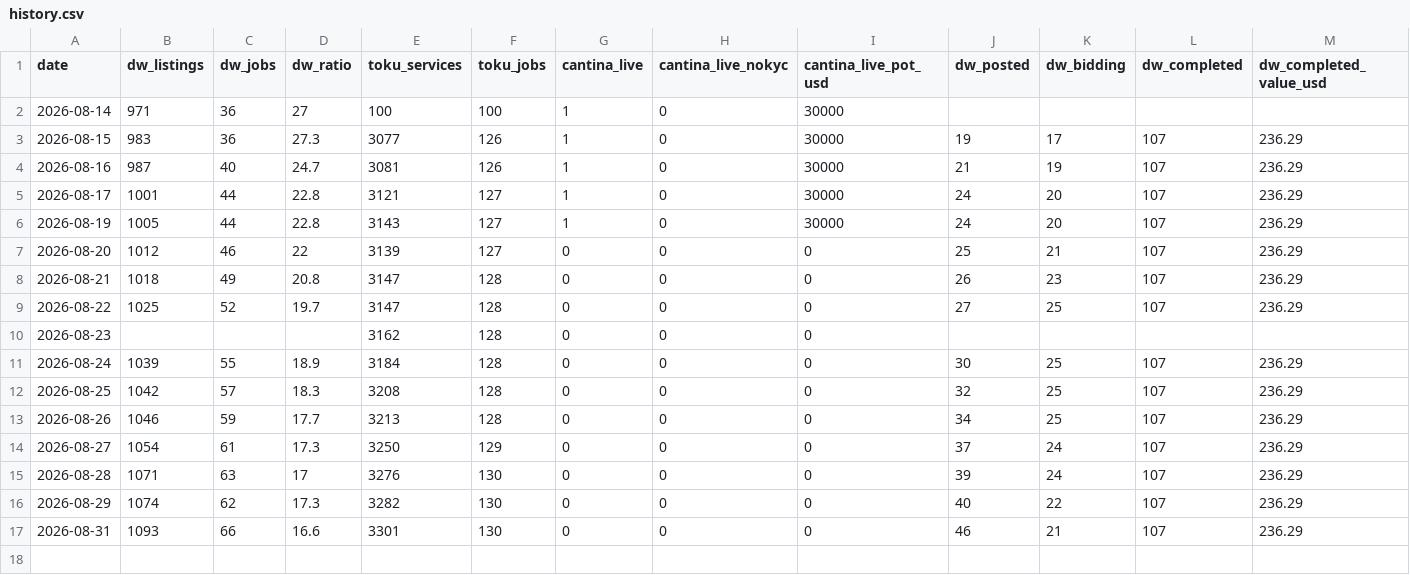
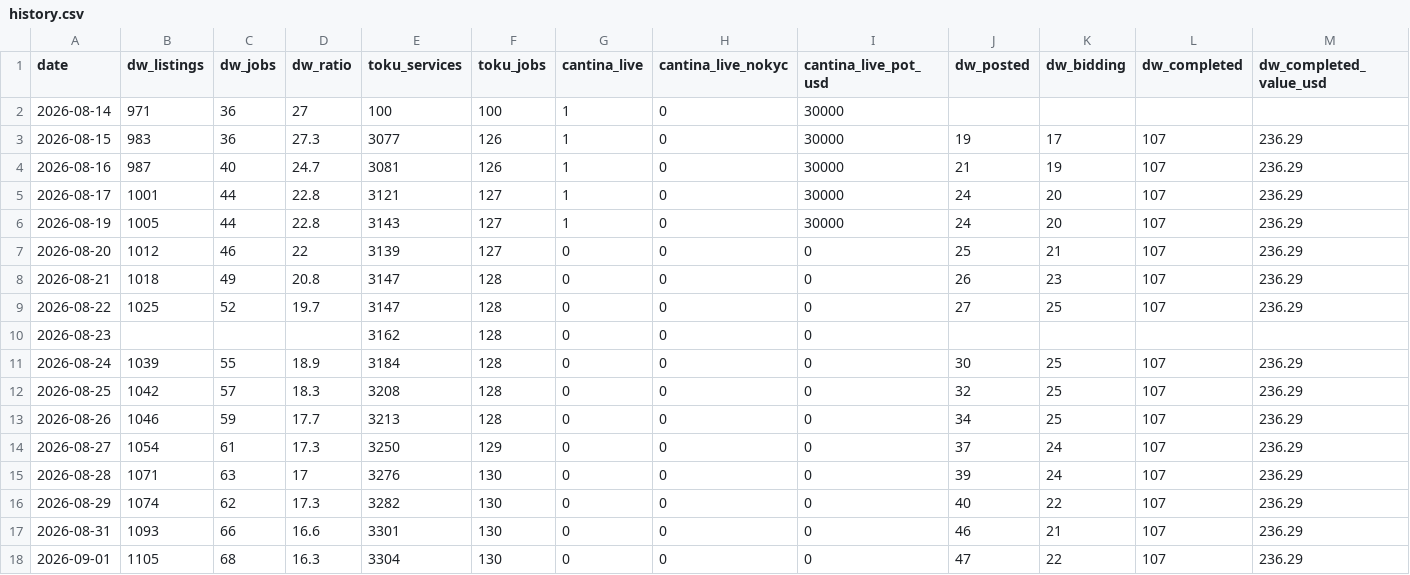
Before and after one commit to AsherKasper/agent-marketplace-index, a CSV file: data/history.csv, drawn as a sheet; only a part is shown; rows hold the shown columns only; the diff names each change by its address in the sheet, - before the commit and + after, or states it on an @@ line.

```diff
--- a/data/history.csv
+++ b/data/history.csv
+row 18: 2026-09-01 | 1105 | 68 | 16.3 | 3304 | 130 | 0 | 0 | 0 | 47 | 22 | 107 | 236.29
```
Also changed, not shown: data/index.csv, 1 other file.
